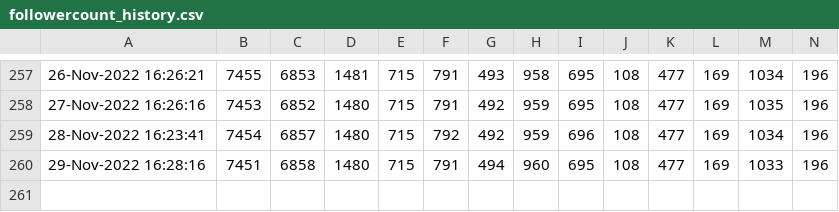
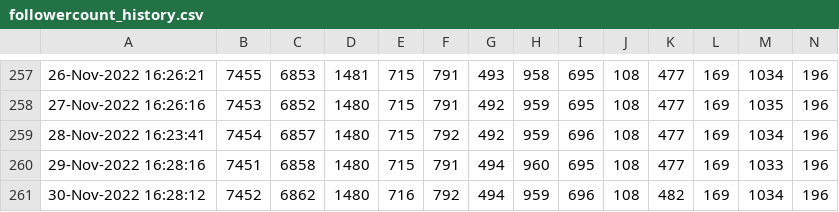
Before and after one commit to minoue-xx/Track-number-of-followers-using-Twitter-API, a CSV file: followercount_history.csv, drawn as a sheet; only a part is shown, gaps mark what is left out; rows hold the shown columns only; the diff names each change by its address in the sheet, - before the commit and + after, or states it on an @@ line.

Commit message:
Follower count history Updated by github-actions

```diff
--- a/followercount_history.csv
+++ b/followercount_history.csv
+row 261: 30-Nov-2022 16:28:12 | 7452 | 6862 | 1480 | 716 | 792 | 494 | 959 | 696 | 108 | 482 | 169 | 1034 | 196
```
Also changed, not shown: uniquefollowercount_history.csv, 1 other file.
